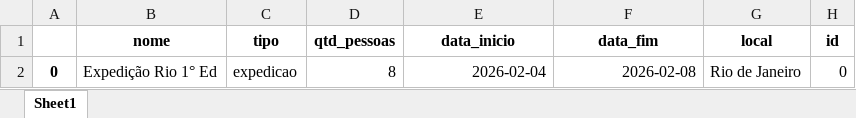
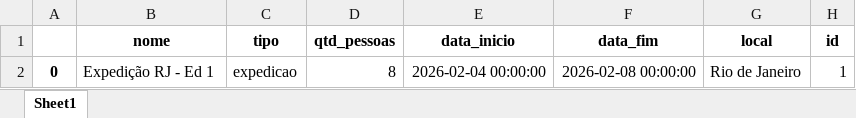
Before and after one commit to marcusfilipesr/entre-mundos-app, an Excel workbook: entre_mundos_app/data/projeto.xlsx, sheet Sheet1, drawn as a sheet; values as stored, in another font and other column widths than the file's, no borders; the diff names each change by its address in the sheet, - before the commit and + after, or states it on an @@ line.

```diff
--- a/entre_mundos_app/data/projeto.xlsx (sheet Sheet1)
+++ b/entre_mundos_app/data/projeto.xlsx (sheet Sheet1)
-B2 (nome): Expedição Rio 1° Ed
+B2 (nome): Expedição RJ - Ed 1
-E2 (data_inicio): 2026-02-04
+E2 (data_inicio): 2026-02-04 00:00:00
-F2 (data_fim): 2026-02-08
+F2 (data_fim): 2026-02-08 00:00:00
-H2 (id): 0
+H2 (id): 1
```
Also changed, not shown: entre_mundos_app/data/pacote.xlsx, 3 other files.
